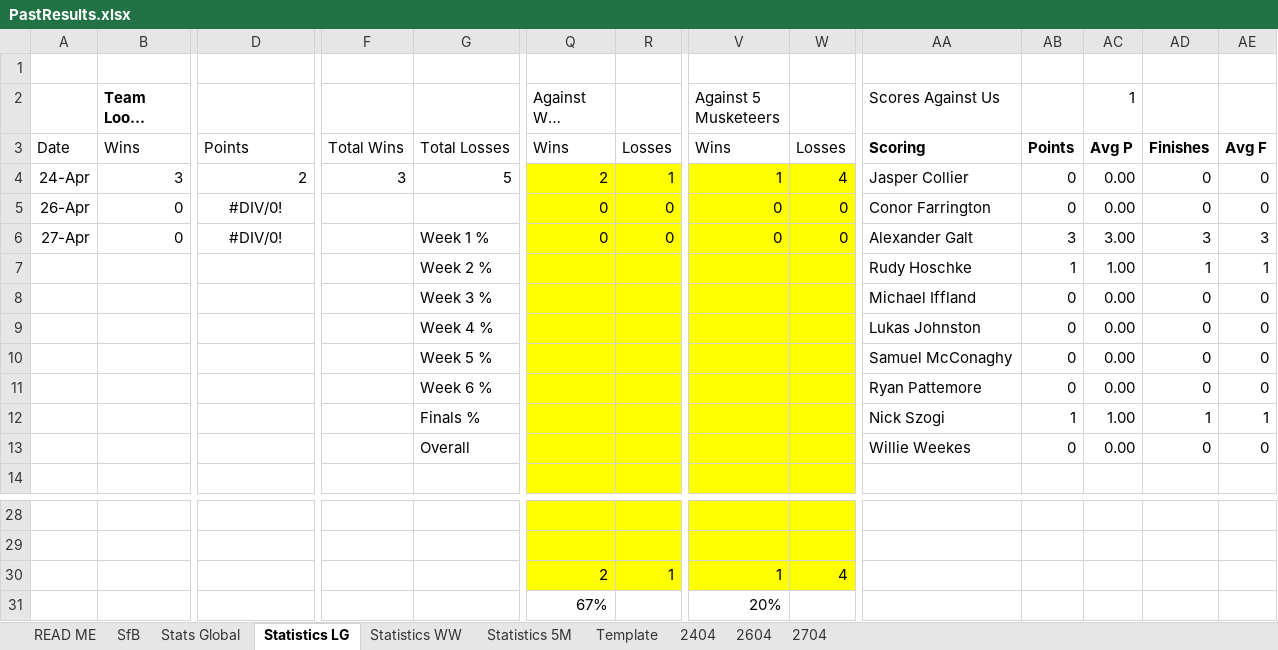
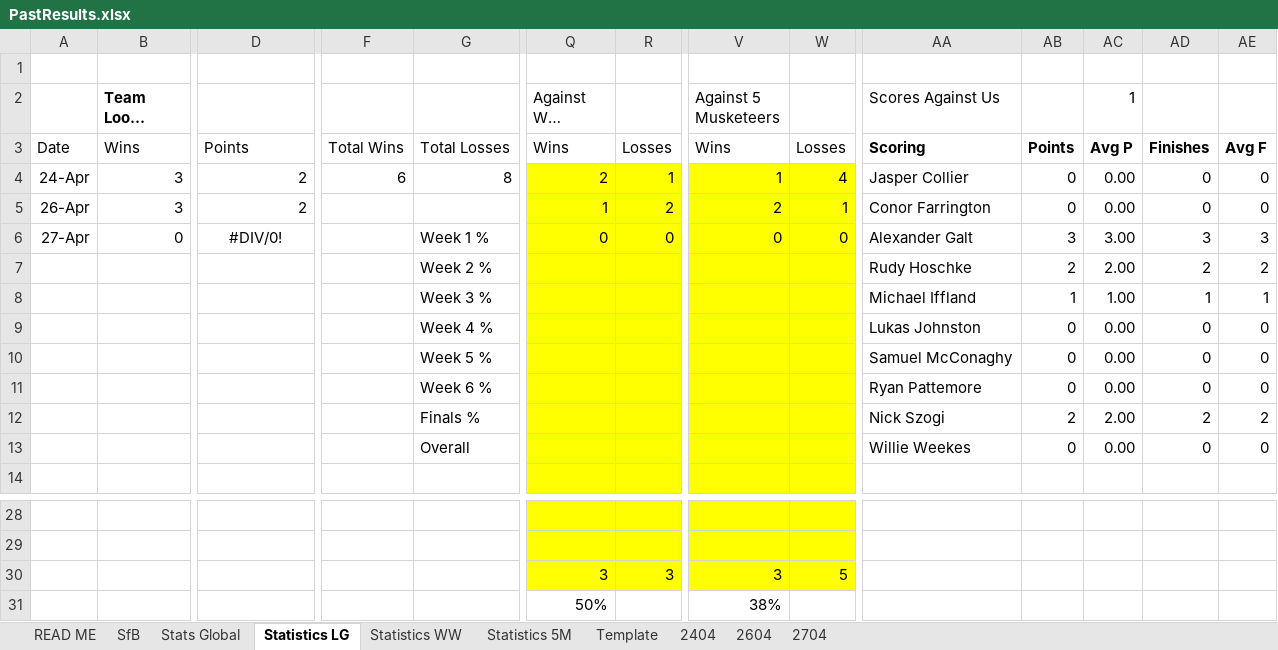
Before and after one commit to KingGoose20/TLTBO, an Excel workbook: Other Files/PastResults.xlsx, sheet Statistics LG, drawn as a sheet; only a part is shown, gaps mark what is left out; long unchanged cells end in …; values as stored, in another font and other column widths than the file's, no borders; table styles not drawn; removed rows and columns are numbered as before the commit, all else as after; rows hold the shown columns only; the diff covers the shown part only; the diff names each change by its address in the sheet, - before the commit and + after, or states it on an @@ line.

```diff
--- a/Other Files/PastResults.xlsx (sheet Statistics LG)
+++ b/Other Files/PastResults.xlsx (sheet Statistics LG)
-F4: 3
+F4: 6
-G4: 5
+G4: 8
-B5 (Team Loose Gooses): 0
+B5 (Team Loose Gooses): 3
-D5: #DIV/0!
+D5: 2
-D5 alignment: center
+D5 alignment: right
-Q5 (Against Wet Willies): 0
+Q5 (Against Wet Willies): 1
-R5: 0
+R5: 2
-V5 (Against 5 Musketeers): 0
+V5 (Against 5 Musketeers): 2
-W5: 0
+W5: 1
+row 7:  |  |  |  | Week 2 % |  |  |  |  | Rudy Hoschke | 2 | 2.00 | 2 | 2
-G8: Week 2 %
+G8: Week 3 %
-AA8 (Scores Against Us): Rudy Hoschke
+AA8 (Scores Against Us): Michael Iffland
-row 8:  |  |  |  | Week 3 % |  |  |  |  | Michael Iffland | 0 | 0.00 | 0 | 0
-AB12: 1
+AB12: 2
-AC12 (1): 1.00
+AC12 (1): 2.00
-AD12: 1
+AD12: 2
-AE12: 1
+AE12: 2
-row 30:  |  |  |  |  | 2 | 1 | 1 | 4
-row 31:  |  |  |  |  | 67% |  | 20%
+row 30:  |  |  |  |  | 3 | 3 | 3 | 5
+row 31:  |  |  |  |  | 50% |  | 38%
```
Also changed, not shown: 9 edited cells elsewhere in this sheet, sheet 2604, sheet Stats Global, sheet SfB, sheet Statistics WW, sheet Statistics 5M, formulas that keep their value, charts or pictures, 2 other files.
